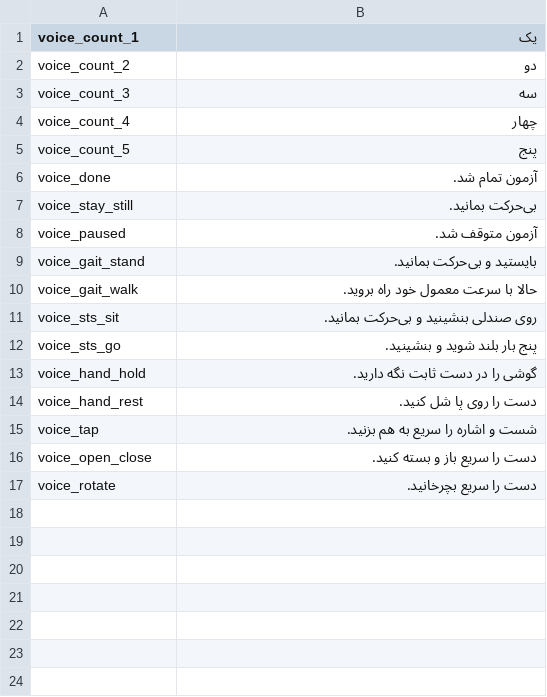
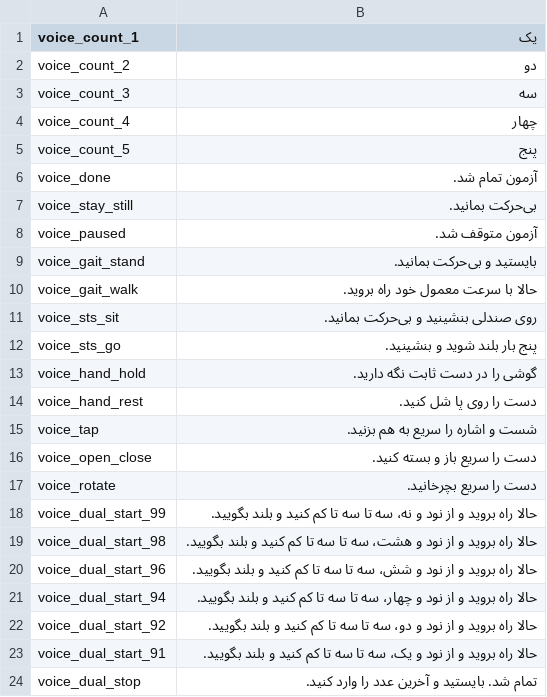
Before and after one commit to abdollah1366/parkinson, a TSV file: tools/voice/clips.tsv, drawn as a sheet.

```diff
--- a/tools/voice/clips.tsv
+++ b/tools/voice/clips.tsv
@@ -17 +17,8 @@ voice_open_close	دست را سریع باز و بسته کنید.
 voice_rotate	دست را سریع بچرخانید.
+voice_dual_start_99	حالا راه بروید و از نود و نه، سه تا سه تا کم کنید و بلند بگویید.
+voice_dual_start_98	حالا راه بروید و از نود و هشت، سه تا سه تا کم کنید و بلند بگویید.
+voice_dual_start_96	حالا راه بروید و از نود و شش، سه تا سه تا کم کنید و بلند بگویید.
+voice_dual_start_94	حالا راه بروید و از نود و چهار، سه تا سه تا کم کنید و بلند بگویید.
+voice_dual_start_92	حالا راه بروید و از نود و دو، سه تا سه تا کم کنید و بلند بگویید.
+voice_dual_start_91	حالا راه بروید و از نود و یک، سه تا سه تا کم کنید و بلند بگویید.
+voice_dual_stop	تمام شد. بایستید و آخرین عدد را وارد کنید.
```
Also changed, not shown: 32 other files.
